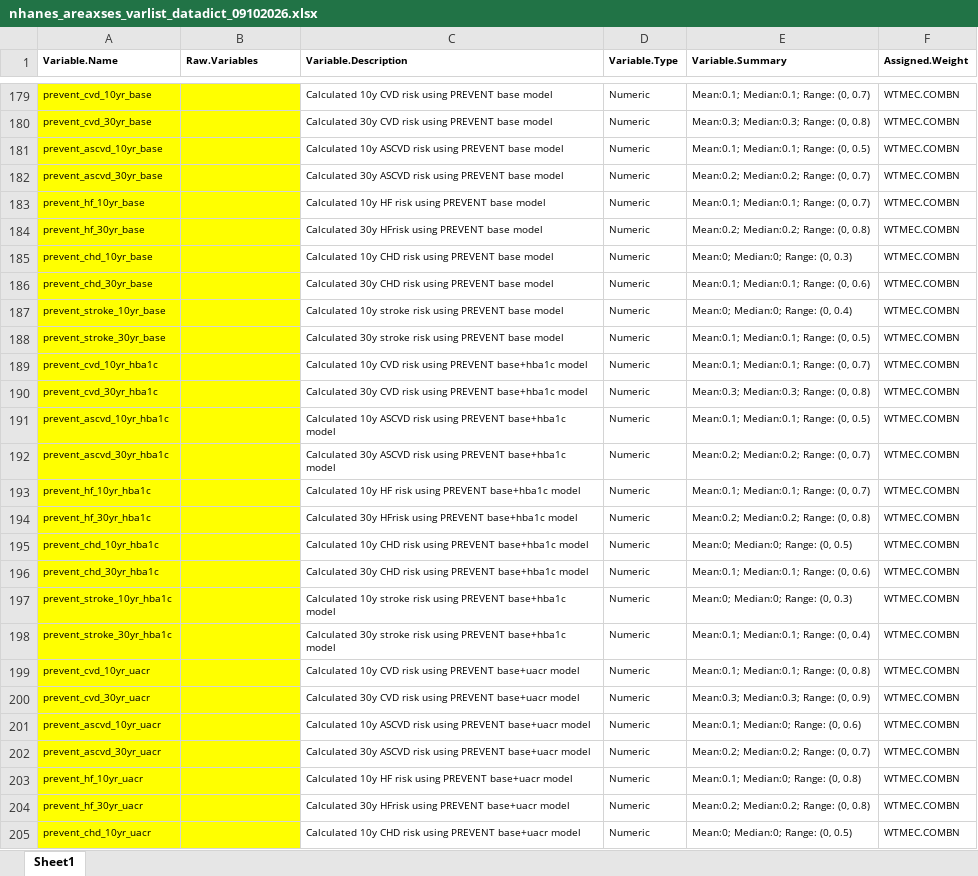
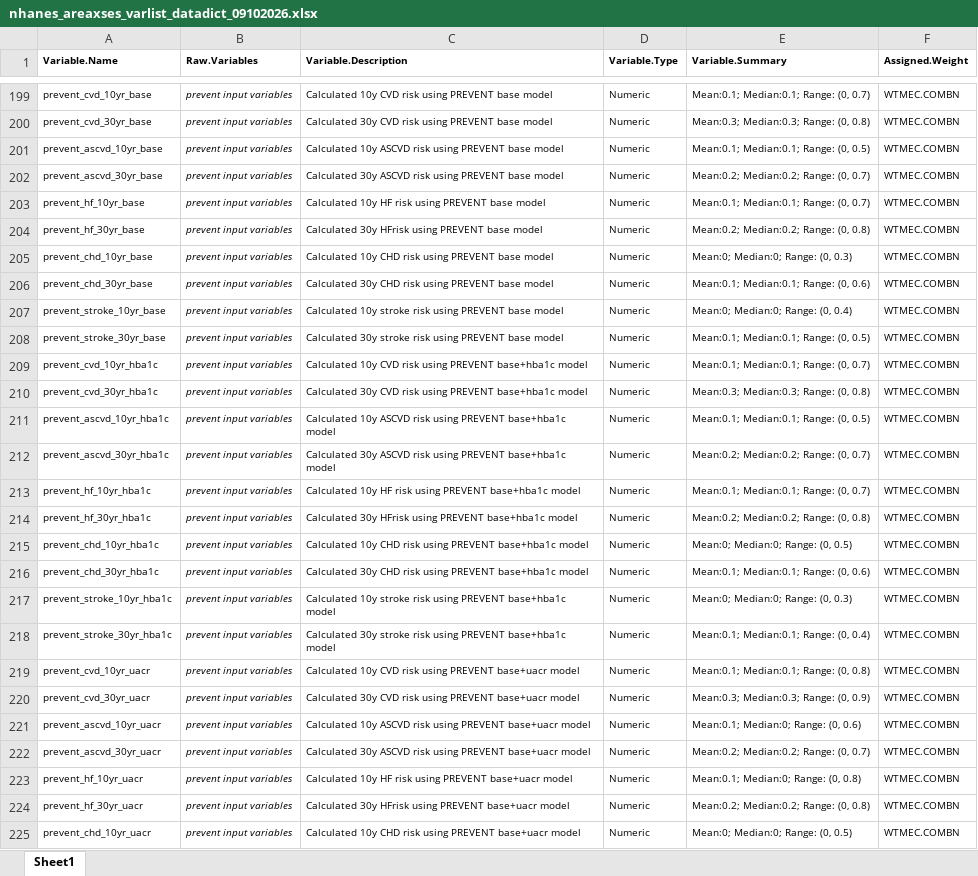
Before and after one commit to julieeg/nhanes_area_ses, an Excel workbook: run/nhanes_areaxses_varlist_datadict_09102026.xlsx, sheet Sheet1, drawn as a sheet; only a part is shown, gaps mark what is left out; values as stored, in another font and other column widths than the file's, no borders; addresses are those after the commit; the diff covers the shown part only; the diff names each change by its address in the sheet, - before the commit and + after, or states it on an @@ line.

```diff
--- a/run/nhanes_areaxses_varlist_datadict_09102026.xlsx (sheet Sheet1)
+++ b/run/nhanes_areaxses_varlist_datadict_09102026.xlsx (sheet Sheet1)
-A199:B225 fill: #FFFF00
+A199:B225 fill: none
-B199:B225 (Raw.Variables): (empty)
+B199:B225 (Raw.Variables): prevent input variables
```
Also changed, not shown: 20 added rows, 22 removed rows, 138 edited cells and cell formats elsewhere in this sheet, 11 other files.
